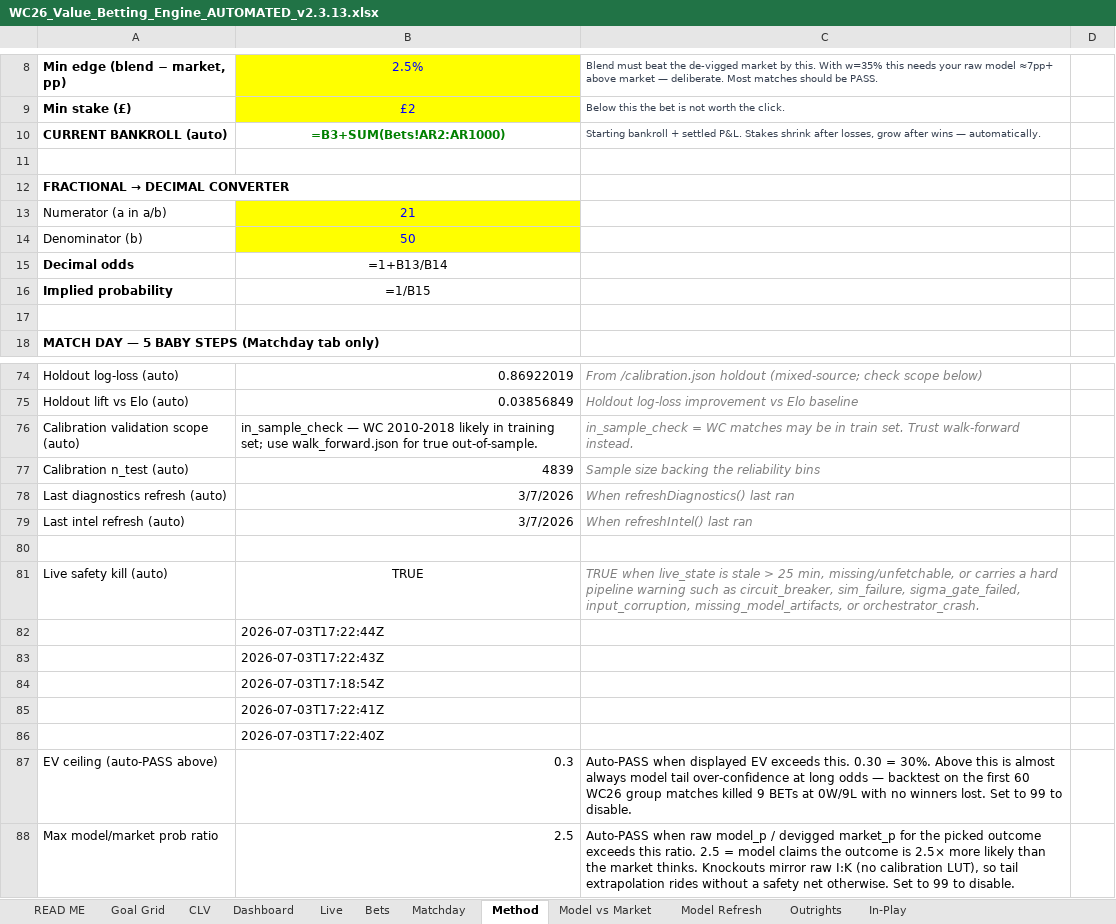
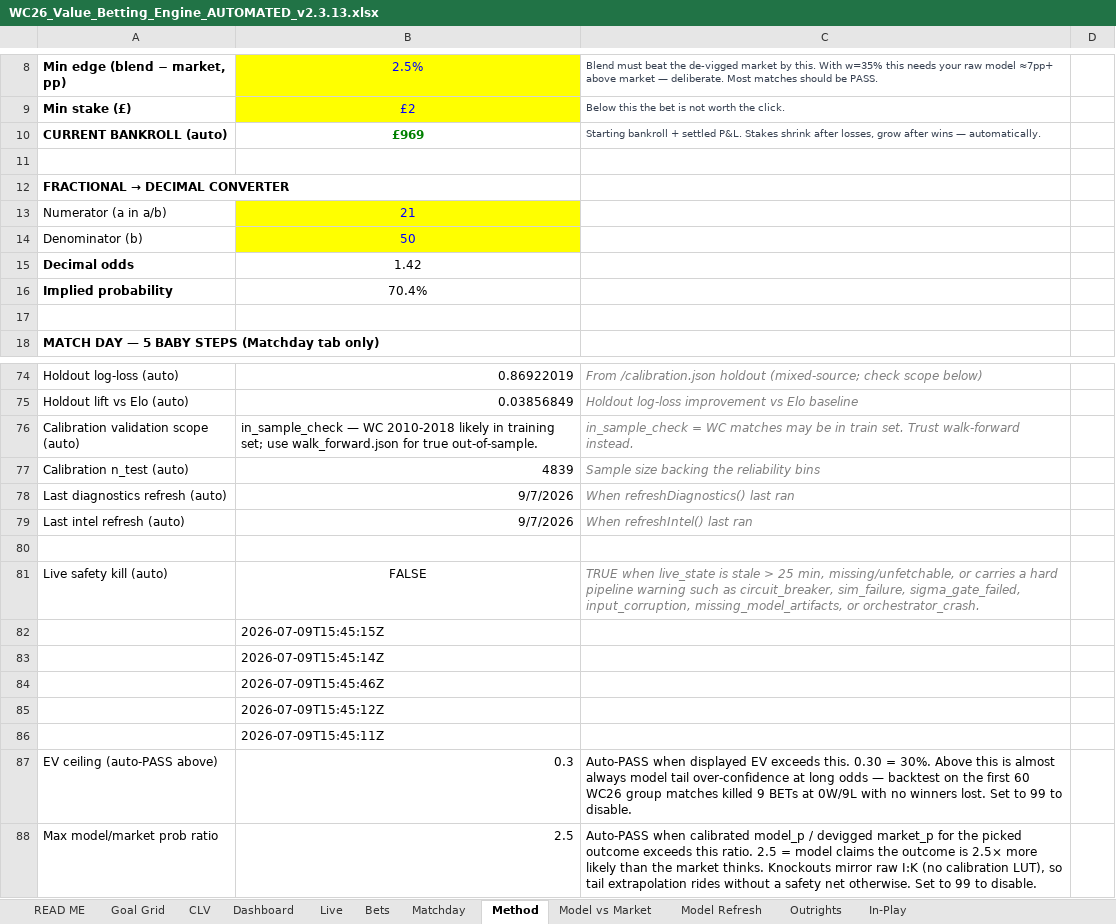
Before and after one commit to pravindurgani/wc26-matchday-intelligence, an Excel workbook: wc26-engine-gs/WC26_Value_Betting_Engine_AUTOMATED_v2.3.13.xlsx, sheet Method, drawn as a sheet; only a part is shown, gaps mark what is left out; values as stored, in another font and other column widths than the file's, no borders; formulas without a stored value are shown as written; charts and pictures not drawn; the diff covers the shown part only; the diff names each change by its address in the sheet, - before the commit and + after, or states it on an @@ line.

```diff
--- a/wc26-engine-gs/WC26_Value_Betting_Engine_AUTOMATED_v2.3.13.xlsx (sheet Method)
+++ b/wc26-engine-gs/WC26_Value_Betting_Engine_AUTOMATED_v2.3.13.xlsx (sheet Method)
-B10: =B3+SUM(Bets!AR2:AR1000)
+B10: £969
-B15: =1+B13/B14
+B15: 1.42
-B16: =1/B15
+B16: 70.4%
-B78:B79: 3/7/2026
+B78:B79: 9/7/2026
-B81: TRUE
+B81: FALSE
-B82: 2026-07-03T17:22:44Z
+B82: 2026-07-09T15:45:15Z
-B83: 2026-07-03T17:22:43Z
+B83: 2026-07-09T15:45:14Z
-B84: 2026-07-03T17:18:54Z
+B84: 2026-07-09T15:45:46Z
-B85: 2026-07-03T17:22:41Z
+B85: 2026-07-09T15:45:12Z
-B86: 2026-07-03T17:22:40Z
+B86: 2026-07-09T15:45:11Z
-C88: Auto-PASS when raw model_p /…
+C88: Auto-PASS when calibrated model_p /…
```
Also changed, not shown: 14 edited cells elsewhere in this sheet, sheet Matchday, sheet Bets, sheet Goal Grid, sheet Model Refresh, sheet Outrights, sheet Dashboard, 4 more sheets, formulas that keep their value, hidden cells, charts or pictures, 7 other files.
